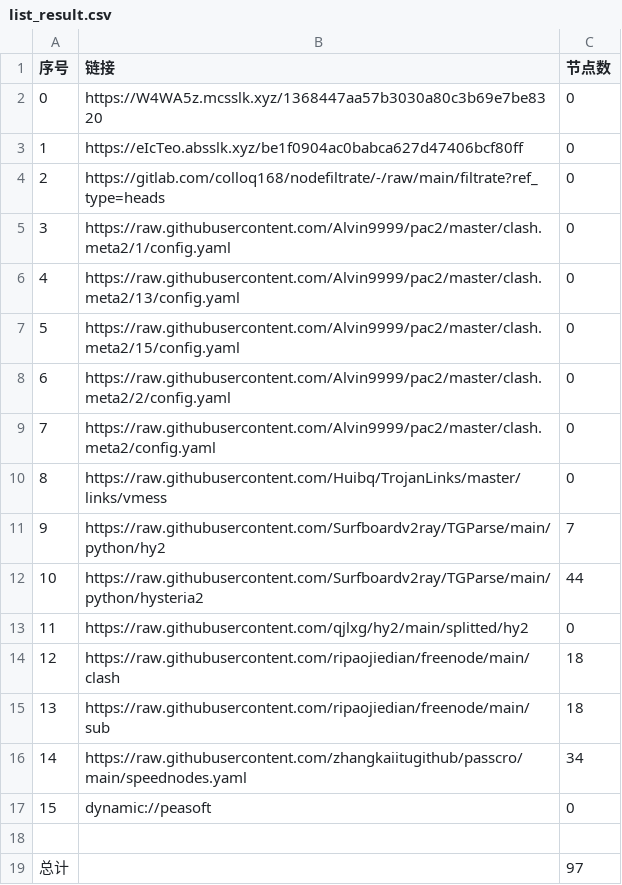
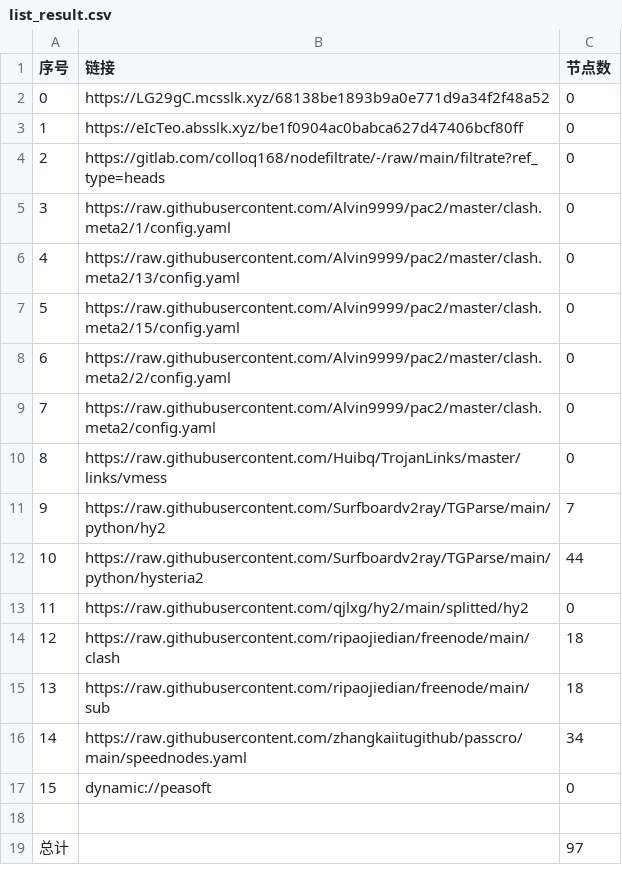
Before and after one commit to sileopro/AutoMergePublicNodes, a CSV file: list_result.csv, drawn as a sheet.

```diff
--- a/list_result.csv
+++ b/list_result.csv
@@ -1,3 +1,3 @@
 序号,链接,节点数
-0,https://W4WA5z.mcsslk.xyz/1368447aa57b3030a80c3b69e7be8320,0
+0,https://LG29gC.mcsslk.xyz/68138be1893b9a0e771d9a34f2f48a52,0
 1,https://eIcTeo.absslk.xyz/be1f0904ac0babca627d47406bcf80ff,0
```
Also changed, not shown: 3 other files.
